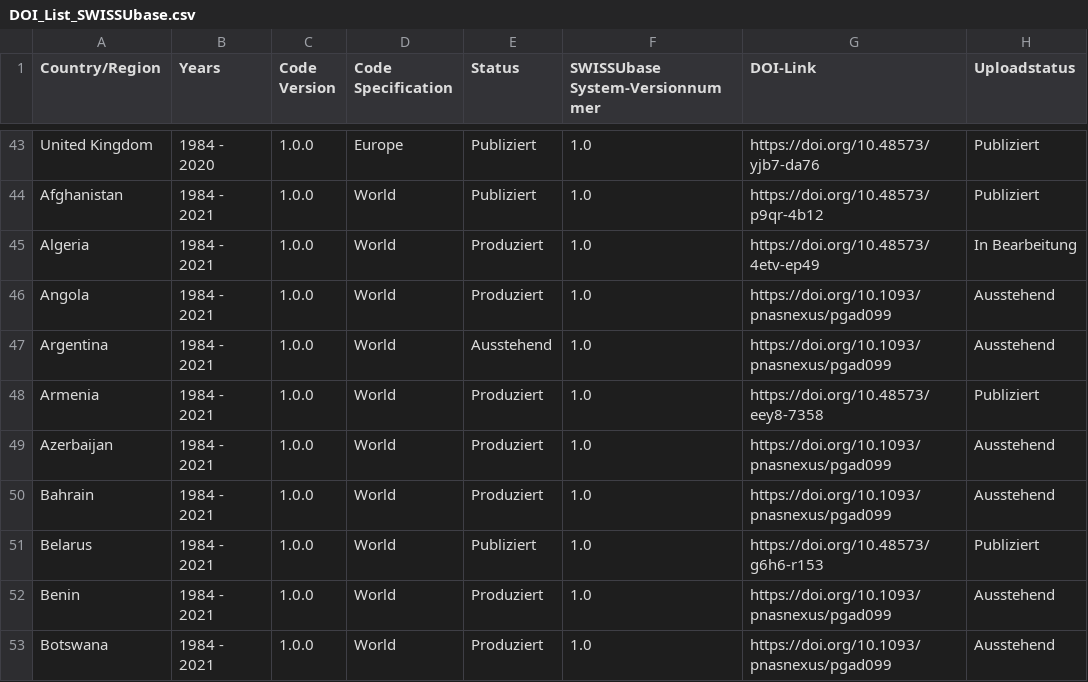
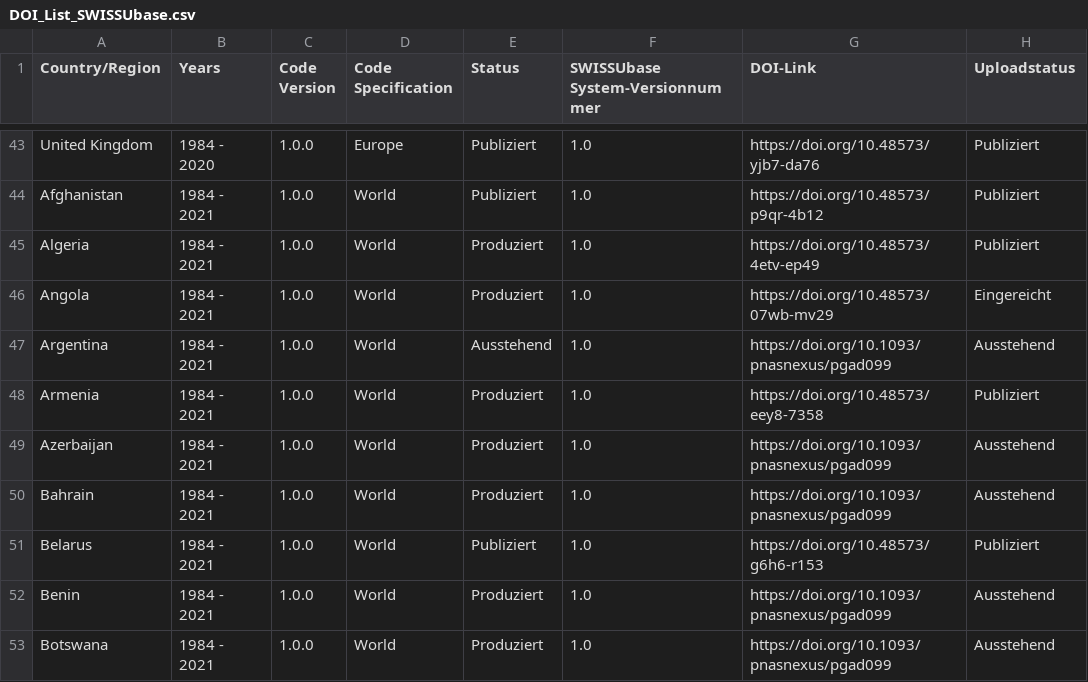
Before and after one commit to plehnert/surfacegroups, a CSV file: DOI_List_SWISSUbase.csv, drawn as a sheet; only a part is shown, gaps mark what is left out.

Commit message:
Update DOI_List_SWISSUbase.csv

```diff
--- a/DOI_List_SWISSUbase.csv
+++ b/DOI_List_SWISSUbase.csv
@@ -44,4 +44,4 @@ United Kingdom,1984 - 2020,1.0.0,Europe,Publiziert,1.0,https://doi.org/10.48573/
 Afghanistan,1984 - 2021,1.0.0,World,Publiziert,1.0,https://doi.org/10.48573/p9qr-4b12,Publiziert
-Algeria,1984 - 2021,1.0.0,World,Produziert,1.0,https://doi.org/10.48573/4etv-ep49,In Bearbeitung
-Angola,1984 - 2021,1.0.0,World,Produziert,1.0,https://doi.org/10.1093/pnasnexus/pgad099,Ausstehend
+Algeria,1984 - 2021,1.0.0,World,Produziert,1.0,https://doi.org/10.48573/4etv-ep49,Publiziert
+Angola,1984 - 2021,1.0.0,World,Produziert,1.0,https://doi.org/10.48573/07wb-mv29,Eingereicht
 Argentina,1984 - 2021,1.0.0,World,Ausstehend,1.0,https://doi.org/10.1093/pnasnexus/pgad099,Ausstehend
```
